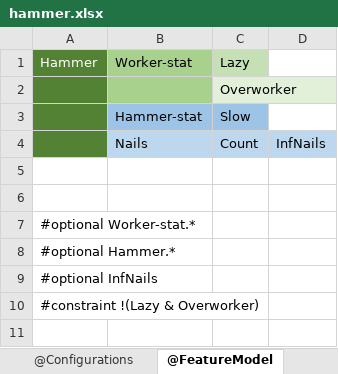
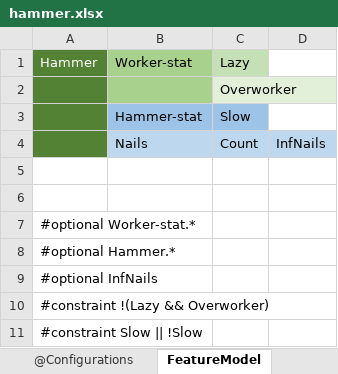
Before and after one commit to cister-labs/uppex, an Excel workbook: examples/hammer/hammer.xlsx, sheet FeatureModel, drawn as a sheet; values as stored, in another font and other column widths than the file's, no borders; the diff names each change by its address in the sheet, - before the commit and + after, or states it on an @@ line.

Commit message:
improved feature model - more errors detected and better messages

```diff
--- a/examples/hammer/hammer.xlsx (sheet FeatureModel)
+++ b/examples/hammer/hammer.xlsx (sheet FeatureModel)
-sheet tab: @FeatureModel
+sheet tab: FeatureModel
-A10: #constraint !(Lazy & Overworker)
+A10: #constraint !(Lazy && Overworker)
+row 11: #constraint Slow || !Slow
```
Also changed, not shown: sheet @Limits, sheet @Configurations, 5 other files.
